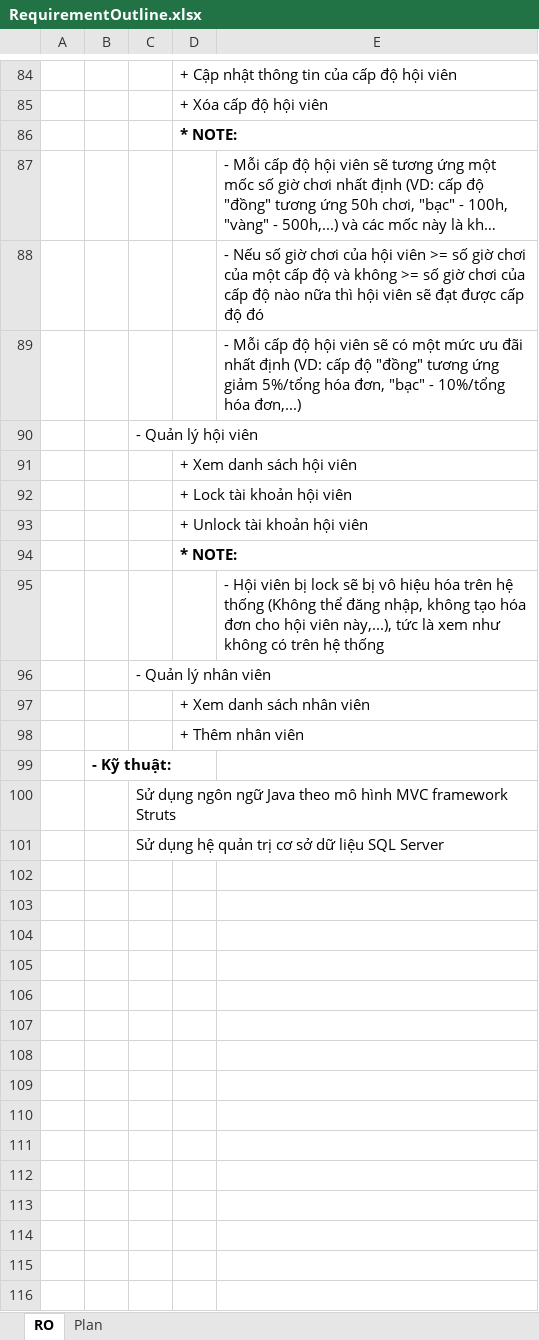
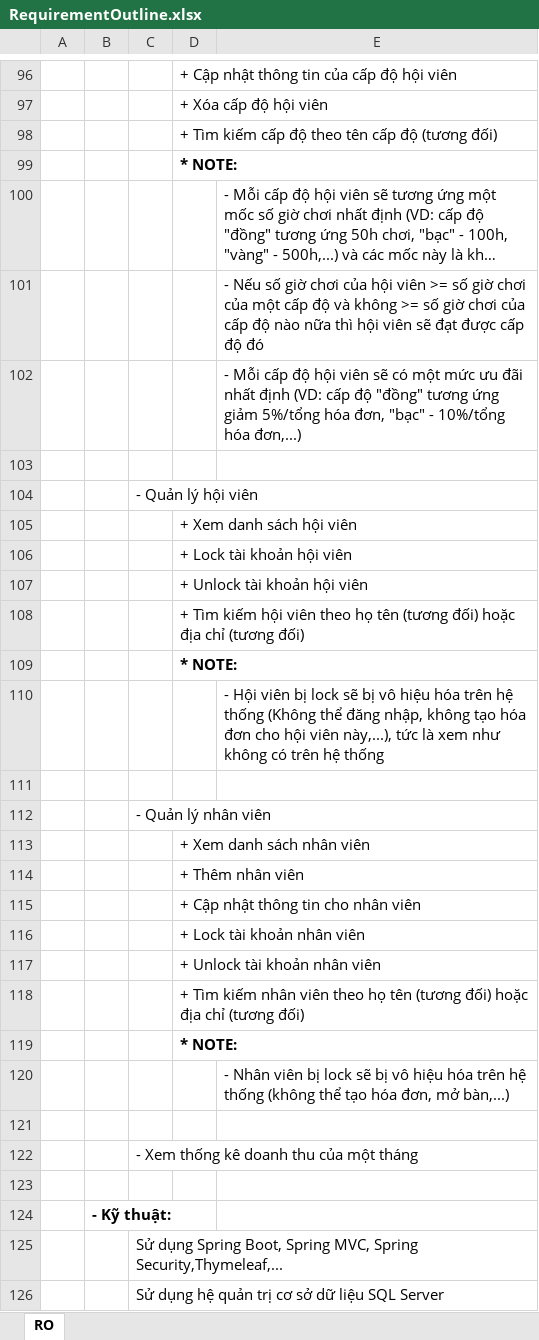
Before and after one commit to bty102/NeoBilliardsClubManager, an Excel workbook: docs/RequirementOutline.xlsx, sheet RO, drawn as a sheet; only a part is shown, gaps mark what is left out; long unchanged cells end in …; values as stored, in another font and other column widths than the file's, no borders; addresses are those after the commit; the diff covers the shown part only; the diff names each change by its address in the sheet, - before the commit and + after, or states it on an @@ line.

```diff
--- a/docs/RequirementOutline.xlsx (sheet RO)
+++ b/docs/RequirementOutline.xlsx (sheet RO)
-sheet tab: Plan
+row 98:  |  |  | + Tìm kiếm cấp độ theo tên cấp độ (tương đối)
+row 103: (empty)
+row 108:  |  |  | + Tìm kiếm hội viên theo họ tên (tương đối) hoặc địa chỉ (tương đối)
+row 111: (empty)
+row 115:  |  |  | + Cập nhật thông tin cho nhân viên
+row 116:  |  |  | + Lock tài khoản nhân viên
+row 117:  |  |  | + Unlock tài khoản nhân viên
+row 118:  |  |  | + Tìm kiếm nhân viên theo họ tên (tương đối) hoặc địa chỉ (tương đối)
+row 119:  |  |  | * NOTE:
+row 120:  |  |  |  | - Nhân viên bị lock sẽ bị vô hiệu hóa trên hệ thống (không thể tạo hóa đơn, mở bàn,...)
+row 121: (empty)
+row 122:  |  | - Xem thống kê doanh thu của một tháng
+row 123: (empty)
-C125: Sử dụng ngôn ngữ Java theo mô hình MVC framework Struts
+C125: Sử dụng Spring Boot, Spring MVC, Spring Security,Thymeleaf,...
```
Also changed, not shown: 13 added rows and 3 edited cells elsewhere in this sheet, formulas that keep their value.
